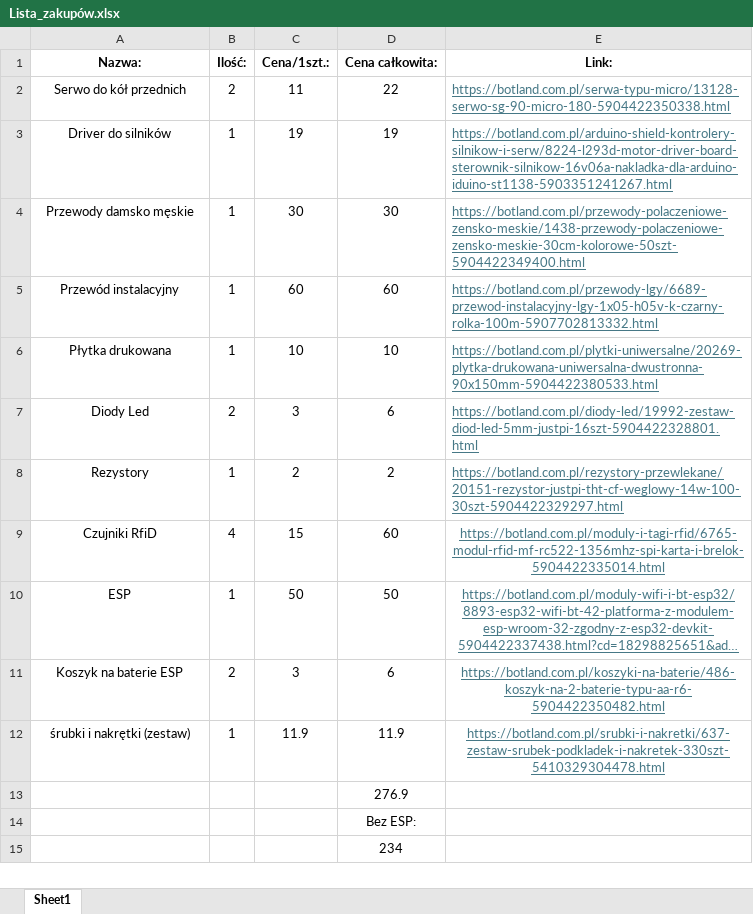
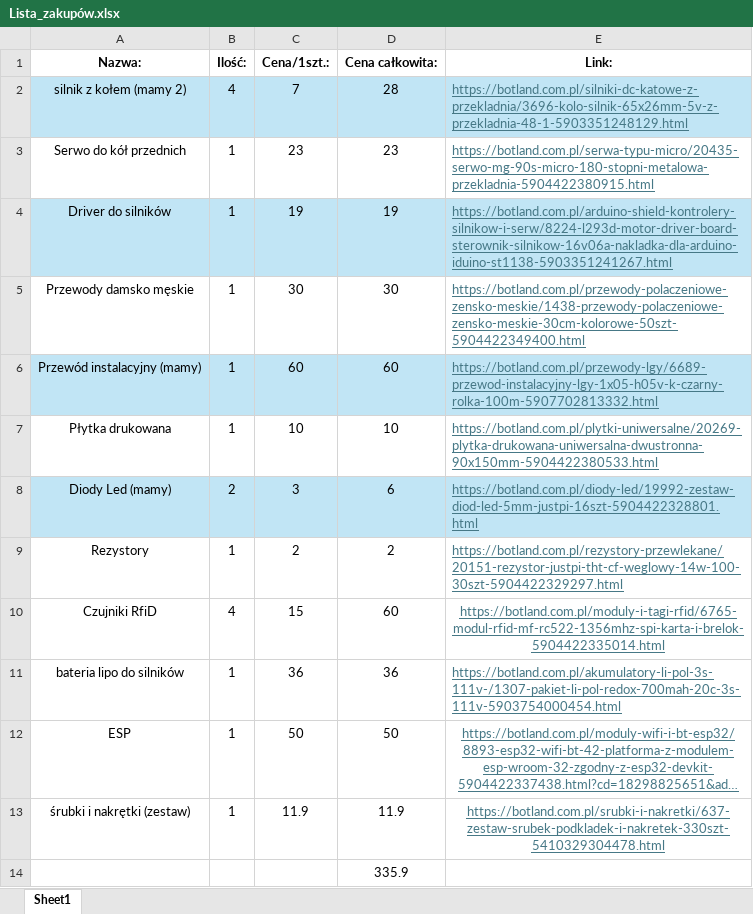
Before and after one commit to AitenAndGo/IPZ, an Excel workbook: ShoppingList/Lista_zakupów.xlsx, sheet Sheet1, drawn as a sheet; long unchanged cells end in …; values as stored, in another font and other column widths than the file's, no borders; removed rows and columns are numbered as before the commit, all else as after; the diff names each change by its address in the sheet, - before the commit and + after, or states it on an @@ line.

Commit message:
update

```diff
--- a/ShoppingList/Lista_zakupów.xlsx (sheet Sheet1)
+++ b/ShoppingList/Lista_zakupów.xlsx (sheet Sheet1)
+row 2: silnik z kołem (mamy 2) | 4 | 7 | 28 | https://botland.com.pl/silniki-dc-katowe-z-przekladnia/3696-kolo-silnik-65x26mm-5v-z-przekladnia-48-1-5903351248129.html
-B3 (Ilość:): 2
+B3 (Ilość:): 1
-C3 (Cena/1szt.:): 11
+C3 (Cena/1szt.:): 23
-D3 (Cena całkowita:): 22
+D3 (Cena całkowita:): 23
-E3 (Link:): https://botland.com.pl/serwa-typu-micro/13128-serwo-sg-90-micro-180-5904422350338.html
+E3 (Link:): https://botland.com.pl/serwa-typu-micro/20435-serwo-mg-90s-micro-180-stopni-metalowa-przekladnia-5904422380915.html
-A4:E4 fill: none
+A4:E4 fill: #C1E5F5
-A6 (Nazwa:): Przewód instalacyjny
+A6 (Nazwa:): Przewód instalacyjny (mamy)
-A6:E6 fill: none
+A6:E6 fill: #C1E5F5
-A8 (Nazwa:): Diody Led
+A8 (Nazwa:): Diody Led (mamy)
-A8:E8 fill: none
+A8:E8 fill: #C1E5F5
+row 11: bateria lipo do silników | 1 | 36 | 36 | https://botland.com.pl/akumulatory-li-pol-3s-111v-/1307-pakiet-li-pol-redox-700mah-20c-3s-111v-5903754000454.html
-row 11: Koszyk na baterie ESP | 2 | 3 | 6 | https://botland.com.pl/koszyki-na-baterie/486-koszyk-na-2-baterie-typu-aa-r6-5904422350482.html
-D14 (Cena całkowita:): 276.9
+D14 (Cena całkowita:): 335.9
-row 14:  |  |  | Bez ESP:
-row 15:  |  |  | 234
```
Also changed, not shown: formulas that keep their value.
